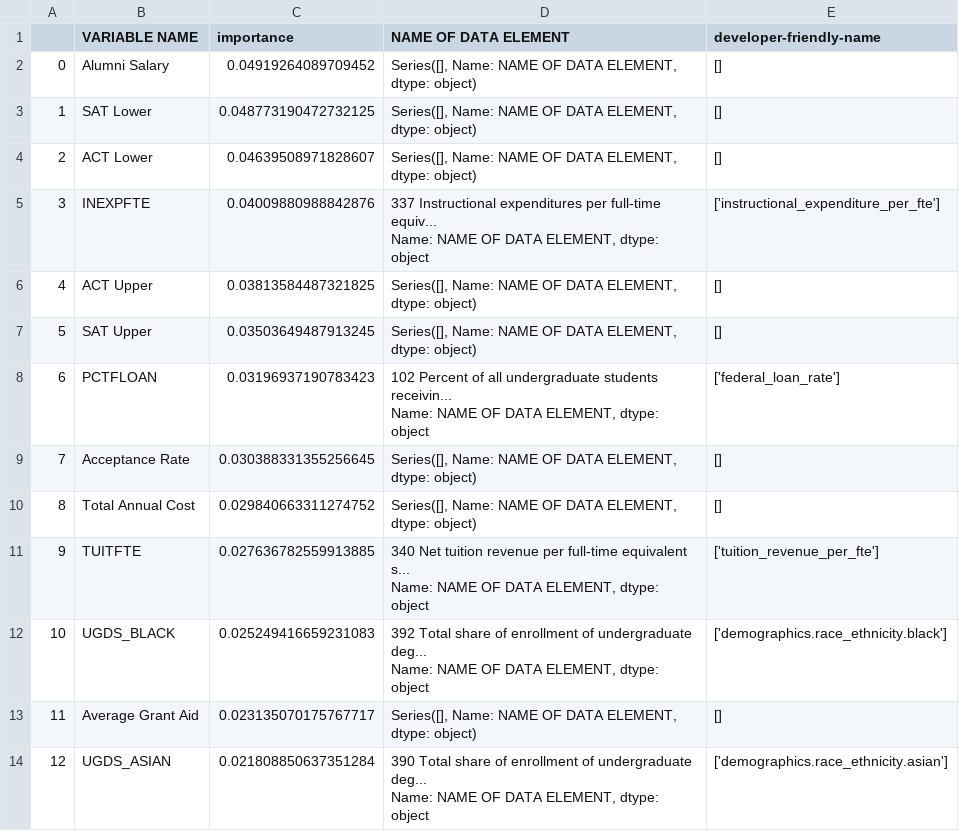
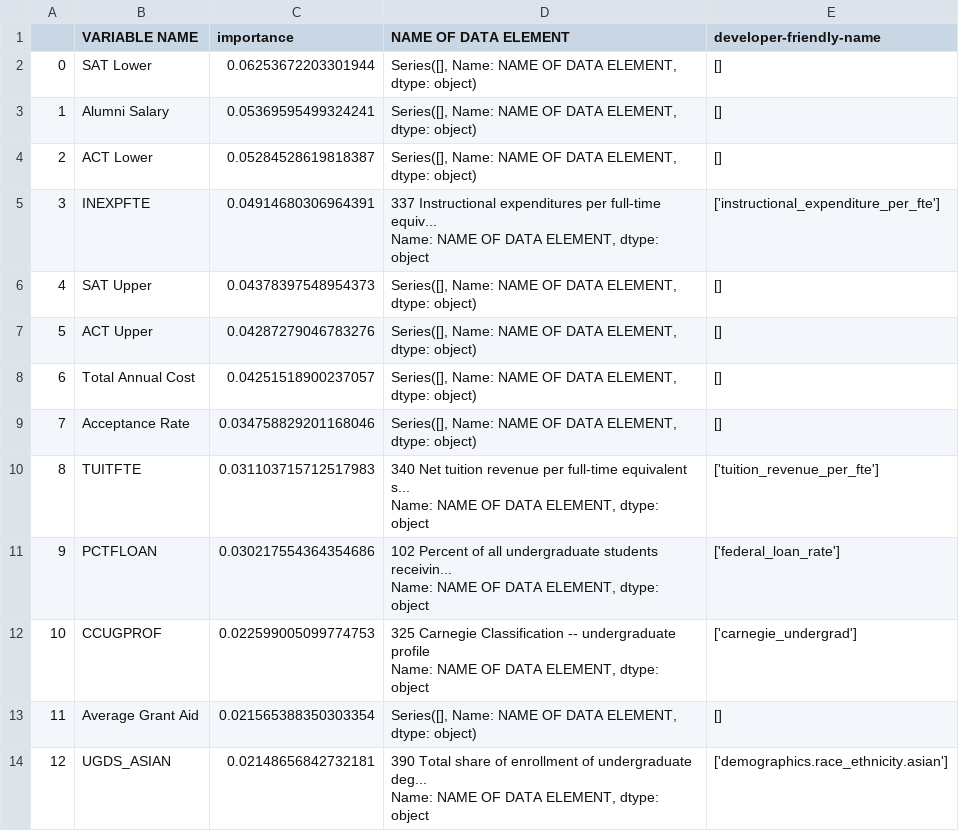
Before and after one commit to theaddies/final_project, a CSV file: data_documentation/random_forest_summary_forbes_df.csv, drawn as a sheet; only a part is shown; the diff covers the shown part only.

```diff
--- a/data_documentation/random_forest_summary_forbes_df.csv
+++ b/data_documentation/random_forest_summary_forbes_df.csv
@@ -1,19 +1,19 @@
 ,VARIABLE NAME,importance,NAME OF DATA ELEMENT,developer-friendly-name
-0,Alumni Salary,0.04919264089709452,"Series([], Name: NAME OF DATA ELEMENT, dtype: object)",[]
-1,SAT Lower,0.048773190472732125,"Series([], Name: NAME OF DATA ELEMENT, dtype: object)",[]
-2,ACT Lower,0.04639508971828607,"Series([], Name: NAME OF DATA ELEMENT, dtype: object)",[]
-3,INEXPFTE,0.04009880988842876,"337    Instructional expenditures per full-time equiv...
-Name: NAME OF DATA ELEMENT, dtype: object",['instructional_expenditure_per_fte']
-4,ACT Upper,0.03813584487321825,"Series([], Name: NAME OF DATA ELEMENT, dtype: object)",[]
-5,SAT Upper,0.03503649487913245,"Series([], Name: NAME OF DATA ELEMENT, dtype: object)",[]
-6,PCTFLOAN,0.03196937190783423,"102    Percent of all undergraduate students receivin...
-Name: NAME OF DATA ELEMENT, dtype: object",['federal_loan_rate']
-7,Acceptance Rate,0.030388331355256645,"Series([], Name: NAME OF DATA ELEMENT, dtype: object)",[]
-8,Total Annual Cost,0.029840663311274752,"Series([], Name: NAME OF DATA ELEMENT, dtype: object)",[]
-9,TUITFTE,0.027636782559913885,"340    Net tuition revenue per full-time equivalent s...
-Name: NAME OF DATA ELEMENT, dtype: object",['tuition_revenue_per_fte']
-10,UGDS_BLACK,0.025249416659231083,"392    Total share of enrollment of undergraduate deg...
-Name: NAME OF DATA ELEMENT, dtype: object",['demographics.race_ethnicity.black']
-11,Average Grant Aid,0.023135070175767717,"Series([], Name: NAME OF DATA ELEMENT, dtype: object)",[]
-12,UGDS_ASIAN,0.021808850637351284,"390    Total share of enrollment of undergraduate deg...
-Name: NAME OF DATA ELEMENT, dtype: object",['demographics.race_ethnicity.asian']
+0,SAT Lower,0.06253672203301944,"Series([], Name: NAME OF DATA ELEMENT, dtype: object)",[]
+1,Alumni Salary,0.05369595499324241,"Series([], Name: NAME OF DATA ELEMENT, dtype: object)",[]
+2,ACT Lower,0.05284528619818387,"Series([], Name: NAME OF DATA ELEMENT, dtype: object)",[]
+3,INEXPFTE,0.04914680306964391,"337    Instructional expenditures per full-time equiv...
+Name: NAME OF DATA ELEMENT, dtype: object",['instructional_expenditure_per_fte']
+4,SAT Upper,0.04378397548954373,"Series([], Name: NAME OF DATA ELEMENT, dtype: object)",[]
+5,ACT Upper,0.04287279046783276,"Series([], Name: NAME OF DATA ELEMENT, dtype: object)",[]
+6,Total Annual Cost,0.04251518900237057,"Series([], Name: NAME OF DATA ELEMENT, dtype: object)",[]
+7,Acceptance Rate,0.034758829201168046,"Series([], Name: NAME OF DATA ELEMENT, dtype: object)",[]
+8,TUITFTE,0.031103715712517983,"340    Net tuition revenue per full-time equivalent s...
+Name: NAME OF DATA ELEMENT, dtype: object",['tuition_revenue_per_fte']
+9,PCTFLOAN,0.030217554364354686,"102    Percent of all undergraduate students receivin...
+Name: NAME OF DATA ELEMENT, dtype: object",['federal_loan_rate']
+10,CCUGPROF,0.022599005099774753,"325    Carnegie Classification -- undergraduate profile
+Name: NAME OF DATA ELEMENT, dtype: object",['carnegie_undergrad']
+11,Average Grant Aid,0.021565388350303354,"Series([], Name: NAME OF DATA ELEMENT, dtype: object)",[]
+12,UGDS_ASIAN,0.02148656842732181,"390    Total share of enrollment of undergraduate deg...
+Name: NAME OF DATA ELEMENT, dtype: object",['demographics.race_ethnicity.asian']
```
Also changed, not shown: 29 edited cells elsewhere in this file, data_documentation/random_forest_earnings_summary_table.csv, data_documentation/random_forest_major_earnings_summary_table.csv, 18 other files.
